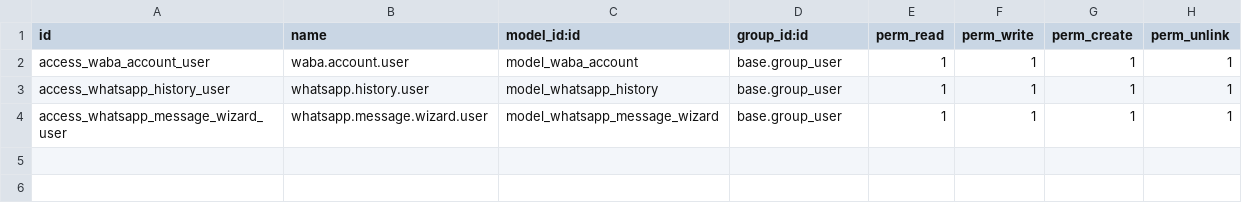
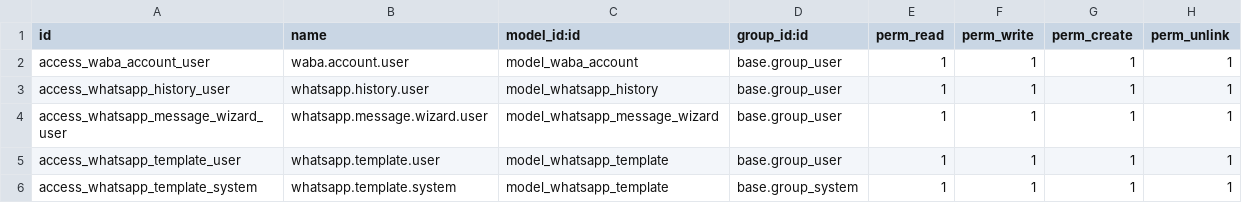
Before and after one commit to saymonset/modulos_odoo, a CSV file: shared/extra/19.0/whatsapp_cloud_integration/security/ir.model.access.csv, drawn as a sheet; the diff names each change by its address in the sheet, - before the commit and + after, or states it on an @@ line.

Commit message:
README.md plntillas para whatsapp template

```diff
--- a/shared/extra/19.0/whatsapp_cloud_integration/security/ir.model.access.csv
+++ b/shared/extra/19.0/whatsapp_cloud_integration/security/ir.model.access.csv
+row 5: access_whatsapp_template_user | whatsapp.template.user | model_whatsapp_template | base.group_user | 1 | 1 | 1 | 1
+row 6: access_whatsapp_template_system | whatsapp.template.system | model_whatsapp_template | base.group_system | 1 | 1 | 1 | 1
```
Also changed, not shown: 9 other files.
